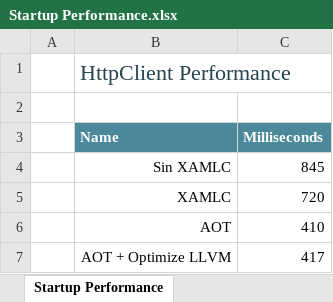
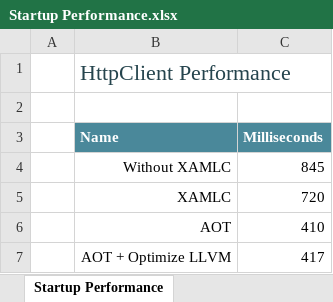
Before and after one commit to jsuarezruiz/xamarin-forms-perf-playground, an Excel workbook: src/Startup/Startup Performance.xlsx, sheet Startup Performance, drawn as a sheet; values as stored, in another font and other column widths than the file's, no borders; charts and pictures and conditional formats and table styles not drawn; the diff names each change by its address in the sheet, - before the commit and + after, or states it on an @@ line.

Commit message:
Updated startup chart

```diff
--- a/src/Startup/Startup Performance.xlsx (sheet Startup Performance)
+++ b/src/Startup/Startup Performance.xlsx (sheet Startup Performance)
-B4 (Name): Sin XAMLC
+B4 (Name): Without XAMLC
```
Also changed, not shown: charts or pictures, 1 other file.
